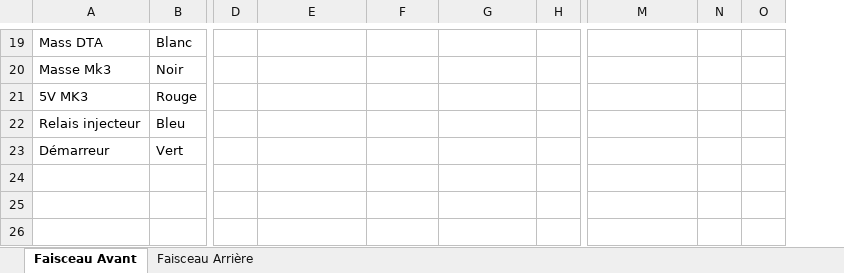
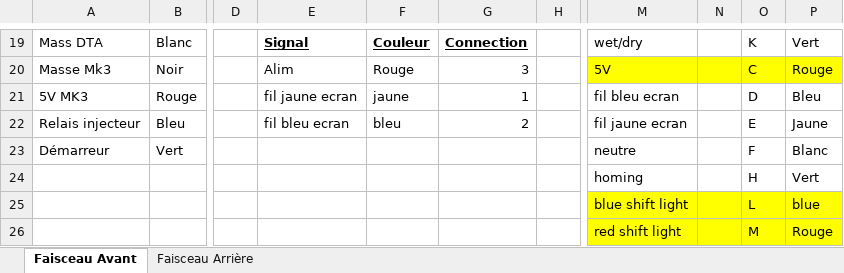
Before and after one commit to EOSCogniton/Ressources2020, an Excel workbook: EL_Electrical/Faisceau/Récap connections.xlsx, sheet Faisceau Avant, drawn as a sheet; only a part is shown, gaps mark what is left out; values as stored, in another font and other column widths than the file's, no borders; removed rows and columns are numbered as before the commit, all else as after; rows hold the shown columns only; the diff covers the shown part only; the diff names each change by its address in the sheet, - before the commit and + after, or states it on an @@ line.

Commit message:
maj excel connection

```diff
--- a/EL_Electrical/Faisceau/Récap connections.xlsx (sheet Faisceau Avant)
+++ b/EL_Electrical/Faisceau/Récap connections.xlsx (sheet Faisceau Avant)
-column O, empty
+column O, rows 19-25: K | C | D | E | F | H | L
+column P, rows 19-25: Vert | Rouge | Bleu | Jaune | Blanc | Vert | blue
-E19: (empty)
+E19: Signal
-F19: (empty)
+F19: Couleur
-G19: (empty)
+G19: Connection
-M19: (empty)
+M19: wet/dry
-E20: (empty)
+E20: Alim
-F20: (empty)
+F20: Rouge
-G20: (empty)
+G20: 3
-M20: (empty)
+M20: 5V
-M20:N20 fill: none
+M20:N20 fill: #FFFF00
-E21: (empty)
+E21: fil jaune ecran
-F21: (empty)
+F21: jaune
-G21: (empty)
+G21: 1
-M21: (empty)
+M21: fil bleu ecran
-E22: (empty)
+E22: fil bleu ecran
-F22: (empty)
+F22: bleu
-G22: (empty)
+G22: 2
-M22: (empty)
+M22: fil jaune ecran
-M23: (empty)
+M23: neutre
-M24: (empty)
+M24: homing
-M25: (empty)
+M25: blue shift light
-M25:N25 fill: none
+M25:N25 fill: #FFFF00
+row 26:  |  |  |  |  |  |  | red shift light |  | M | Rouge
```
Also changed, not shown: 20 edited cells, cell formats and merged cells elsewhere in this sheet.
